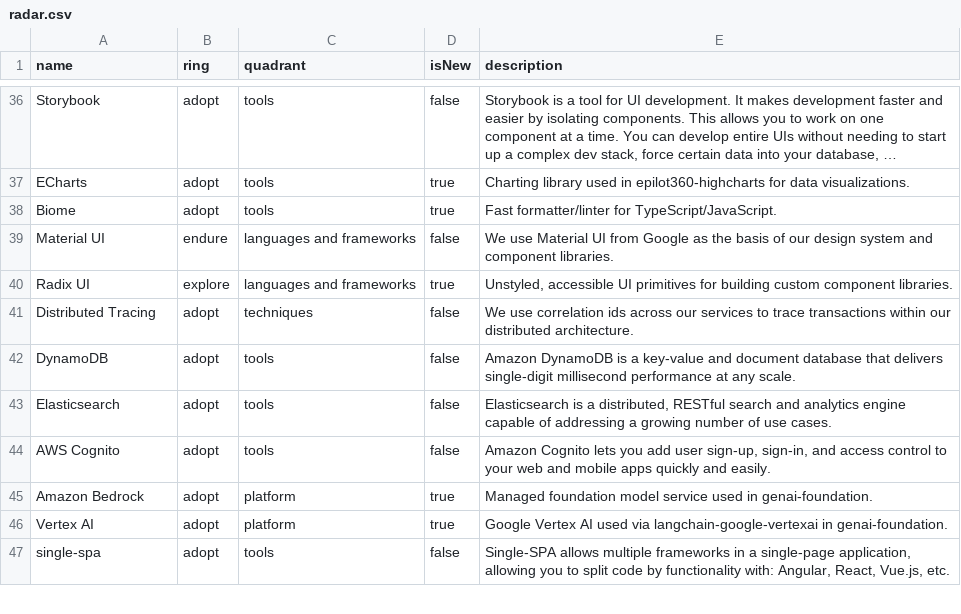
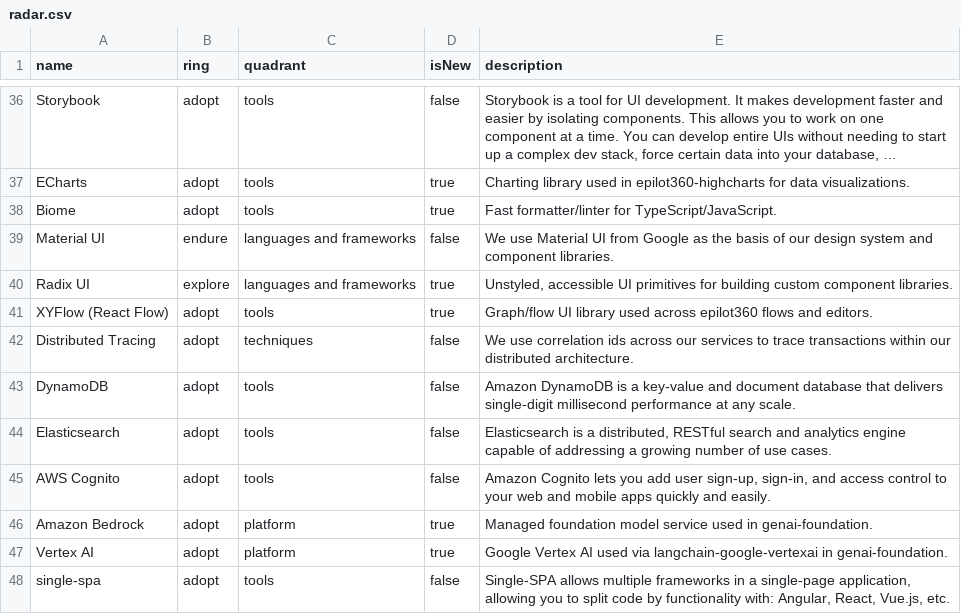
Before and after one commit to epilot-dev/docs, a CSV file: static/techradar/radar.csv, drawn as a sheet; only a part is shown, gaps mark what is left out; long unchanged cells end in …; the diff names each change by its address in the sheet, - before the commit and + after, or states it on an @@ line.

Commit message:
Add XYFlow to tech radar

```diff
--- a/static/techradar/radar.csv
+++ b/static/techradar/radar.csv
+row 41: XYFlow (React Flow) | adopt | tools | true | Graph/flow UI library used across epilot360 flows and editors.
```
